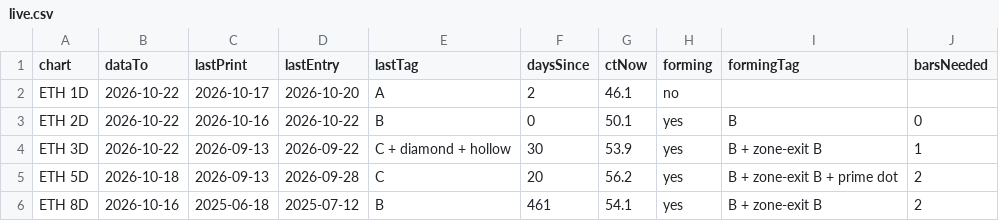
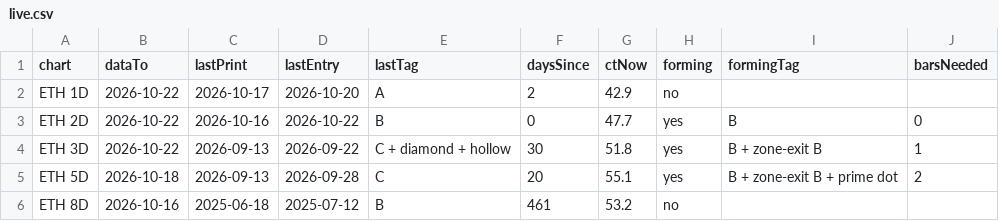
Before and after one commit to jaredbausch-ai/ctzb-data, a CSV file: datasets/live.csv, drawn as a sheet.

```diff
--- a/datasets/live.csv
+++ b/datasets/live.csv
@@ -1,6 +1,6 @@
 chart,dataTo,lastPrint,lastEntry,lastTag,daysSince,ctNow,forming,formingTag,barsNeeded
-ETH 1D,2026-10-22,2026-10-17,2026-10-20,A,2,46.1,no,,
-ETH 2D,2026-10-22,2026-10-16,2026-10-22,B,0,50.1,yes,B,0
-ETH 3D,2026-10-22,2026-09-13,2026-09-22,C + diamond + hollow,30,53.9,yes,B + zone-exit B,1
-ETH 5D,2026-10-18,2026-09-13,2026-09-28,C,20,56.2,yes,B + zone-exit B + prime dot,2
-ETH 8D,2026-10-16,2025-06-18,2025-07-12,B,461,54.1,yes,B + zone-exit B,2
+ETH 1D,2026-10-22,2026-10-17,2026-10-20,A,2,42.9,no,,
+ETH 2D,2026-10-22,2026-10-16,2026-10-22,B,0,47.7,yes,B,0
+ETH 3D,2026-10-22,2026-09-13,2026-09-22,C + diamond + hollow,30,51.8,yes,B + zone-exit B,1
+ETH 5D,2026-10-18,2026-09-13,2026-09-28,C,20,55.1,yes,B + zone-exit B + prime dot,2
+ETH 8D,2026-10-16,2025-06-18,2025-07-12,B,461,53.2,no,,
```
Also changed, not shown: data/BTC_12H.csv, data/BTC_1D.csv, 15 other files.
